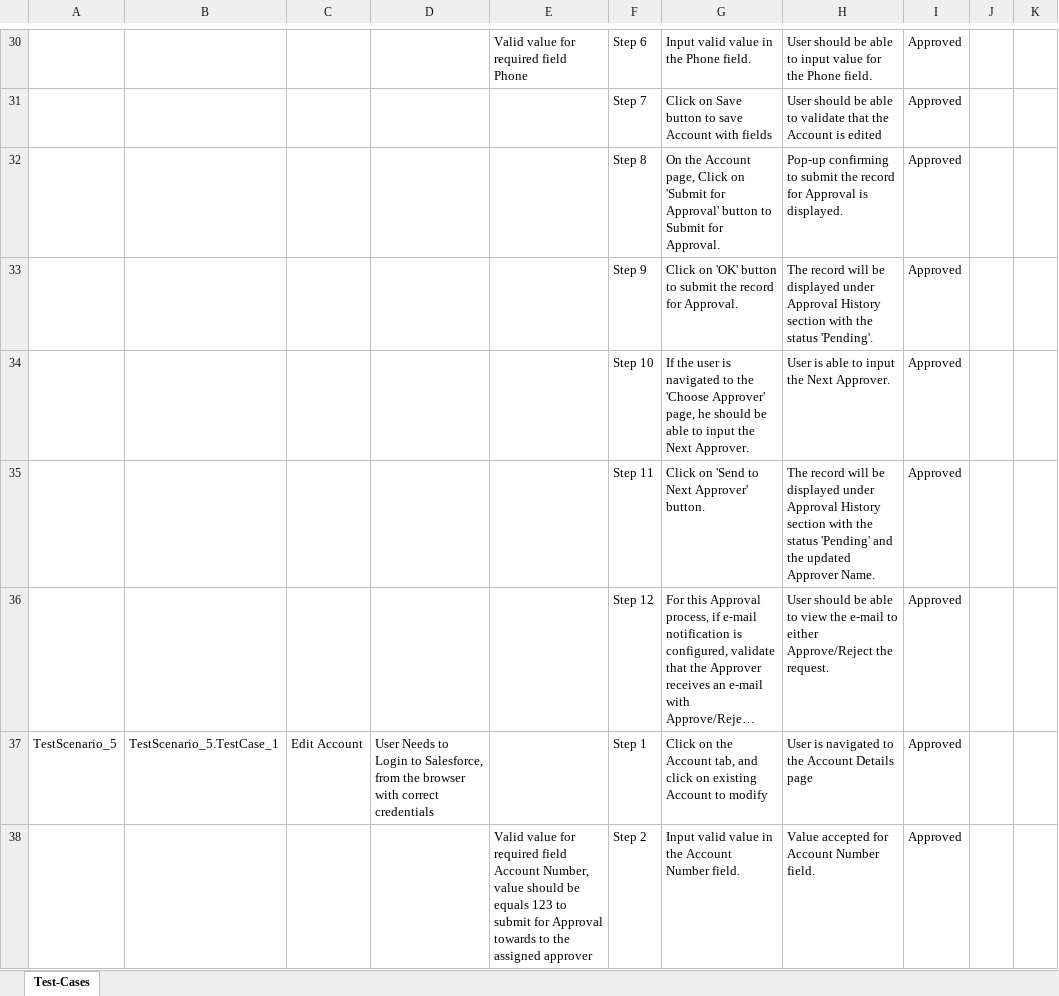
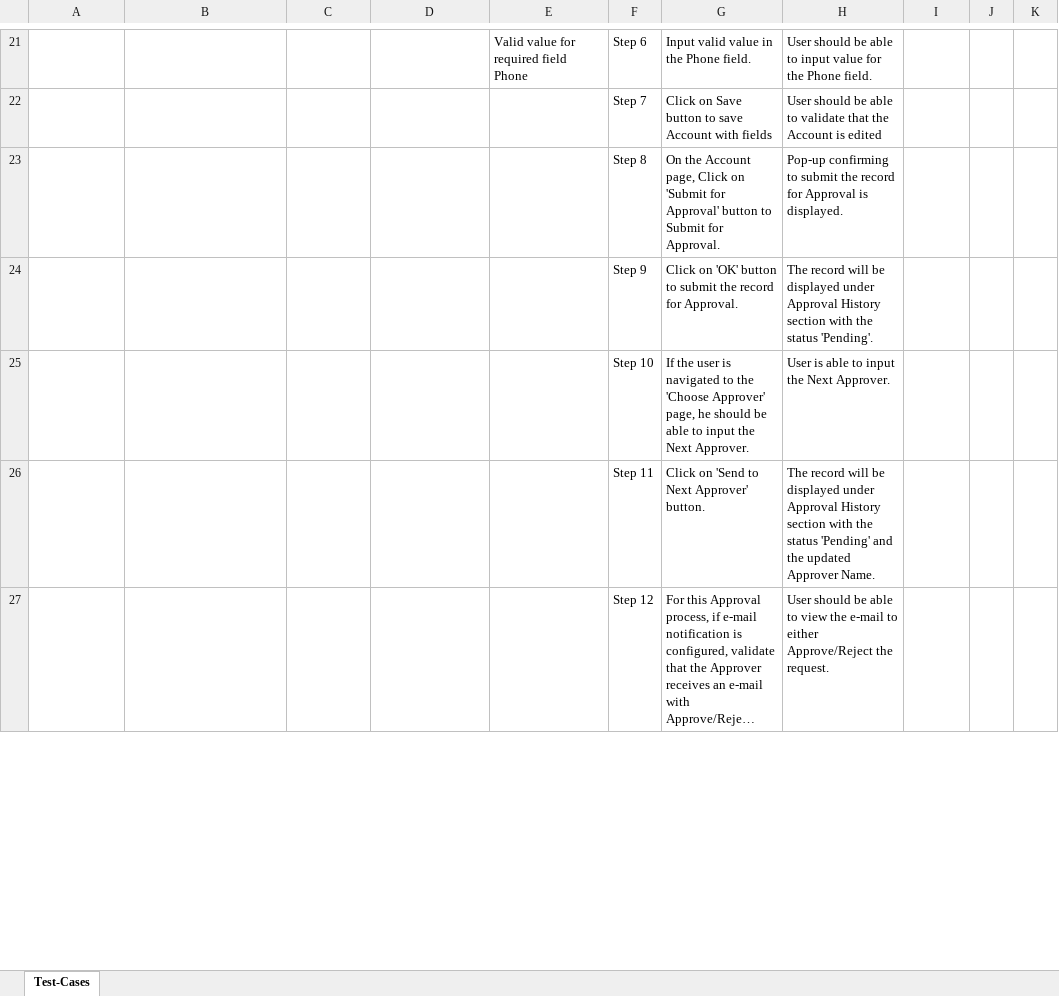
Before and after one commit to ShaikMohamedIrfan/saassiva, an Excel workbook: sivasaastp.xlsx, sheet Test-Cases, drawn as a sheet; only a part is shown, gaps mark what is left out; long unchanged cells end in …; values as stored, in another font and other column widths than the file's, no borders; table styles not drawn; removed rows and columns are numbered as before the commit, all else as after; the diff covers the shown part only; the diff names each change by its address in the sheet, - before the commit and + after, or states it on an @@ line.

Commit message:
Initial Commit for Verification of Test cases

```diff
--- a/sivasaastp.xlsx (sheet Test-Cases)
+++ b/sivasaastp.xlsx (sheet Test-Cases)
-I21:I27: Approved
+I21:I27: (empty)
-row 37: TestScenario_5 | TestScenario_5.TestCase_1 | Edit Account | User Needs to Login to Salesforce, from the browser with correct credentials |  | Step 1 | Click on the Account tab, and click on existing Account to modify | User is navigated to the Account Details page | Approved
-row 38:  |  |  |  | Valid value for required field Account Number, value should be equals 123 to submit for Approval towards to the assigned approver | Step 2 | Input valid value in the Account Number field. | Value accepted for Account Number field. | Approved
```
Also changed, not shown: 16 removed rows and 28 edited cells elsewhere in this sheet.
